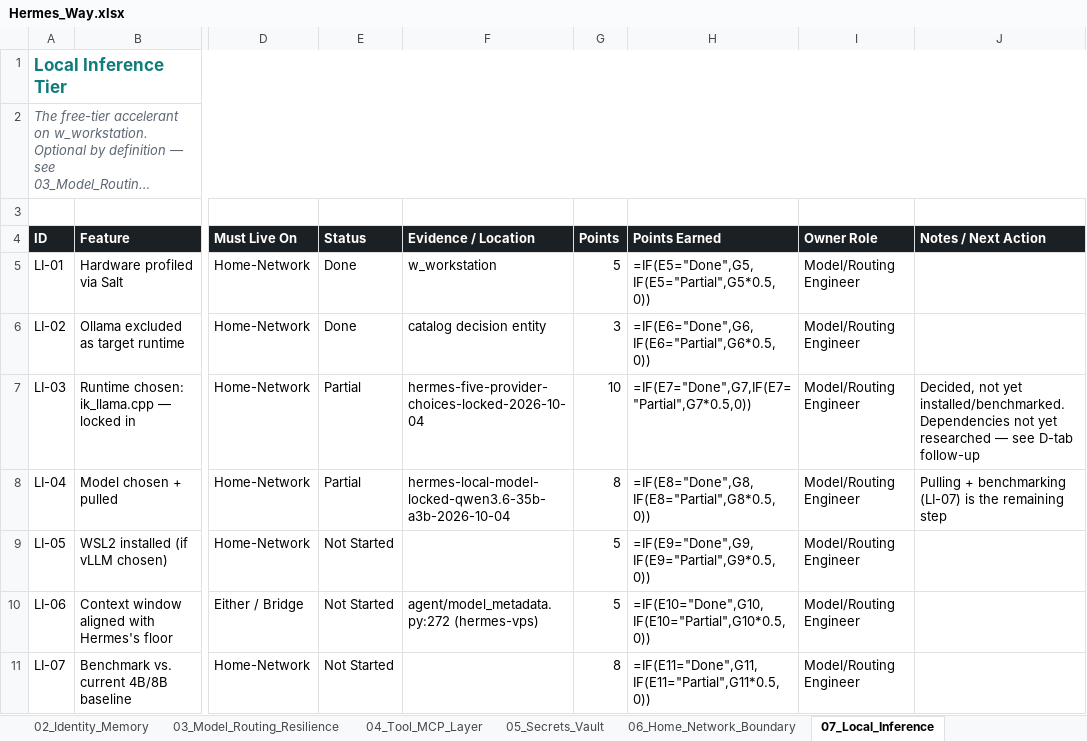
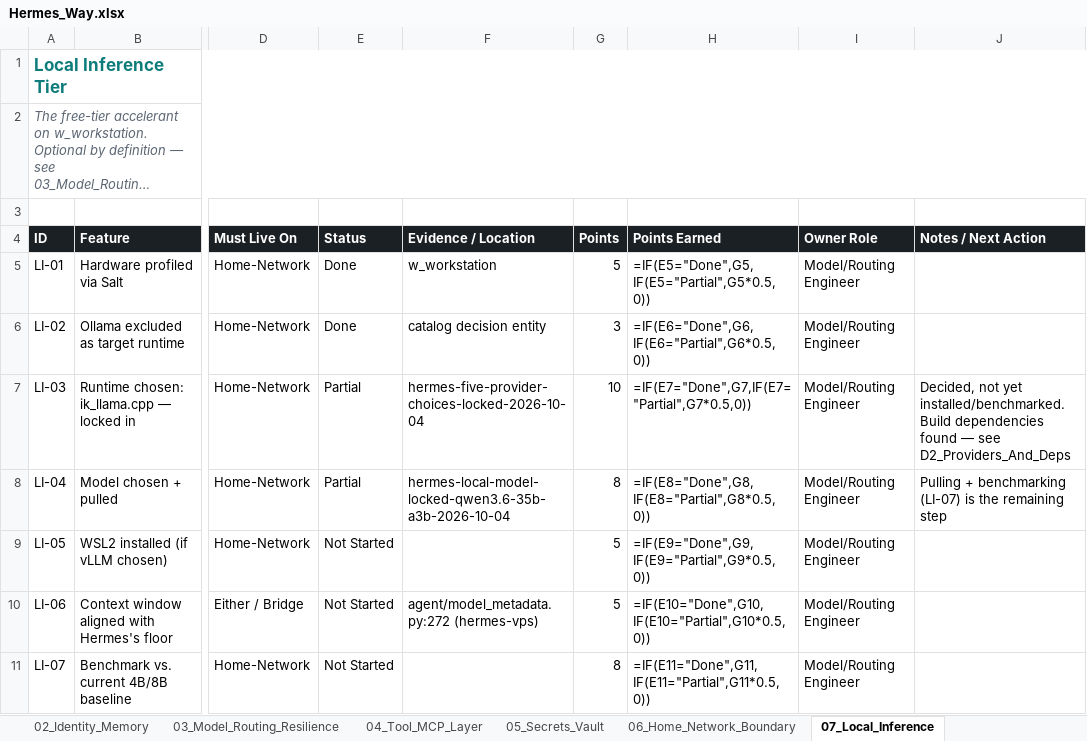
Before and after one commit to markstephenguy-bit/hermes, an Excel workbook: Hermes_Way.xlsx, sheet 07_Local_Inference, drawn as a sheet; only a part is shown, gaps mark what is left out; long unchanged cells end in …; values as stored, in another font and other column widths than the file's, no borders; formulas without a stored value are shown as written; conditional formats and table styles not drawn; the diff names each change by its address in the sheet, - before the commit and + after, or states it on an @@ line.

```diff
--- a/Hermes_Way.xlsx (sheet 07_Local_Inference)
+++ b/Hermes_Way.xlsx (sheet 07_Local_Inference)
-J7 (Notes / Next Action): …yet installed/benchmarked. Dependencies not yet researched — see D-tab follow-up
+J7 (Notes / Next Action): …yet installed/benchmarked. Build dependencies found — see D2_Providers_And_Deps
```
Also changed, not shown: sheet 00_Read_Me, other sheet tabs, 1 other file.
